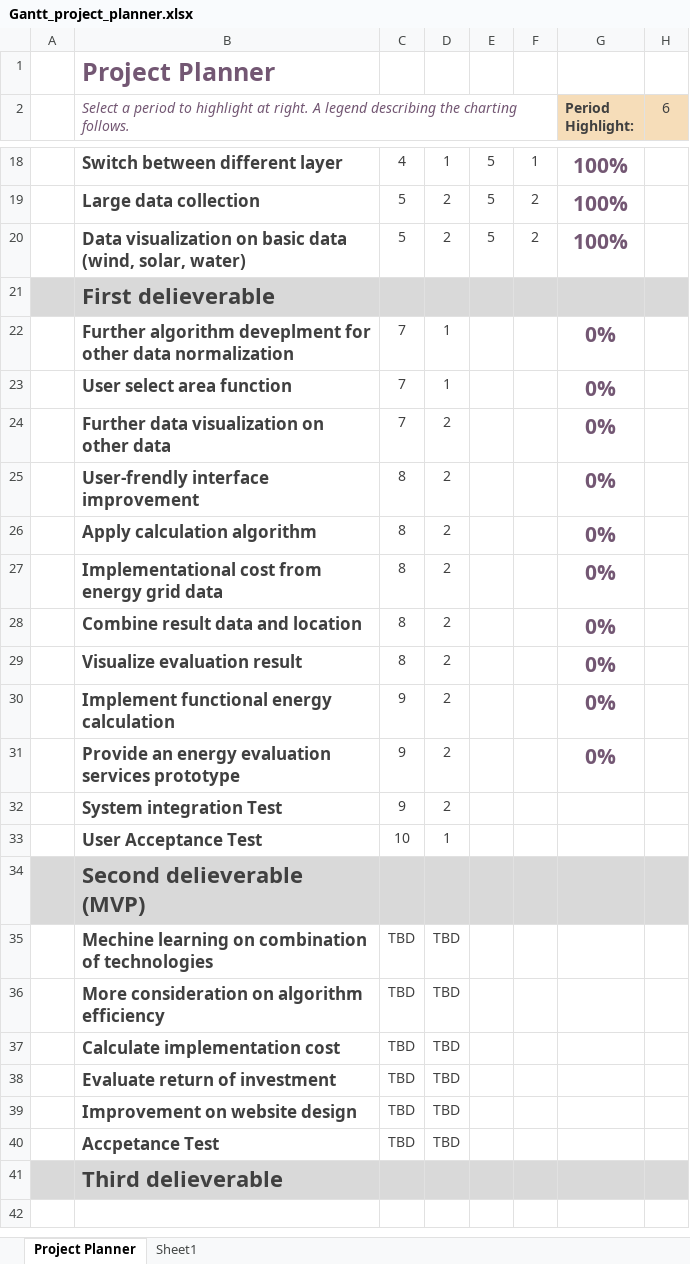
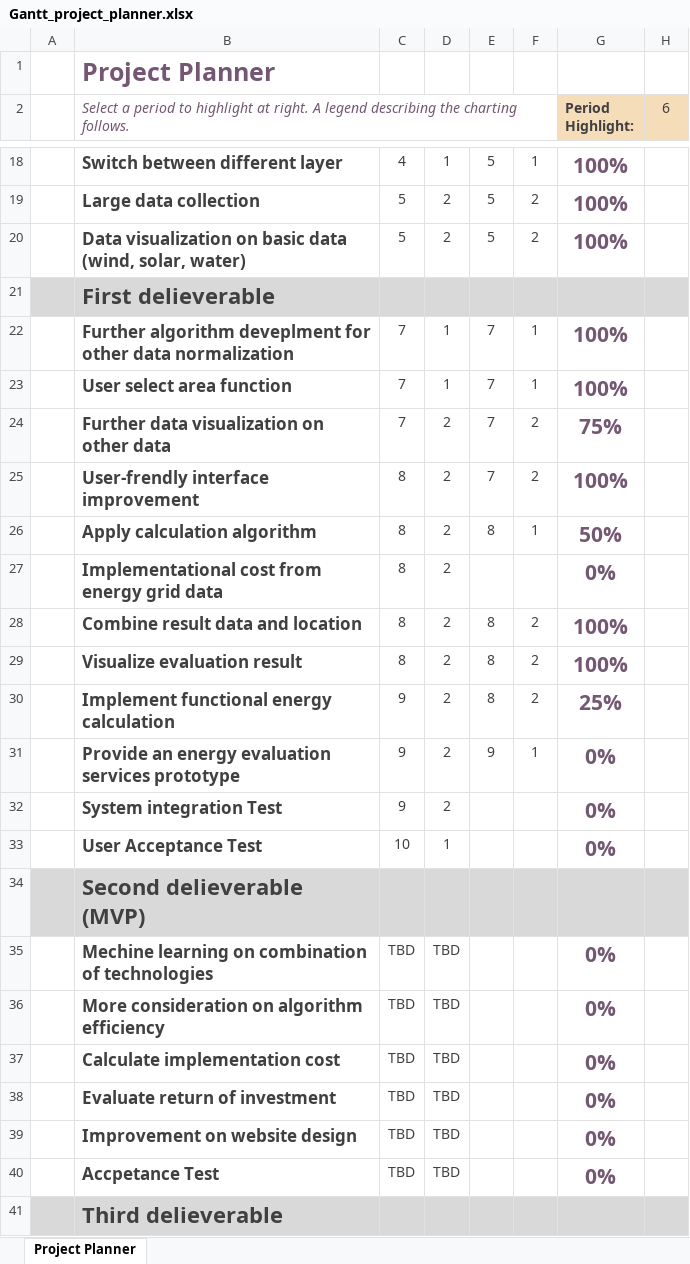
Before and after one commit to tudorelu/energy_storage_rights, an Excel workbook: Gantt_project_planner.xlsx, sheet Project Planner, drawn as a sheet; only a part is shown, gaps mark what is left out; values as stored, in another font and other column widths than the file's, no borders; conditional formats not drawn; the diff names each change by its address in the sheet, - before the commit and + after, or states it on an @@ line.

```diff
--- a/Gantt_project_planner.xlsx (sheet Project Planner)
+++ b/Gantt_project_planner.xlsx (sheet Project Planner)
-sheet tab: Sheet1
-E22:E25: (empty)
+E22:E25: 7
-F22:F23: (empty)
+F22:F23: 1
-G22:G23 (Period Highlight:): 0%
+G22:G23 (Period Highlight:): 100%
-F24:F25: (empty)
+F24:F25: 2
-G24 (Period Highlight:): 0%
+G24 (Period Highlight:): 75%
-G25 (Period Highlight:): 0%
+G25 (Period Highlight:): 100%
-E26: (empty)
+E26: 8
-F26: (empty)
+F26: 1
-G26 (Period Highlight:): 0%
+G26 (Period Highlight:): 50%
-E28:E30: (empty)
+E28:E30: 8
-F28:F30: (empty)
+F28:F30: 2
-G28:G29 (Period Highlight:): 0%
+G28:G29 (Period Highlight:): 100%
-G30 (Period Highlight:): 0%
+G30 (Period Highlight:): 25%
-E31: (empty)
+E31: 9
-F31: (empty)
+F31: 1
-G32:G33 (Period Highlight:): (empty)
+G32:G33 (Period Highlight:): 0%
-G35:G40 (Period Highlight:): (empty)
+G35:G40 (Period Highlight:): 0%
```
Also changed, not shown: Objectives.xlsx, 18 other files.
